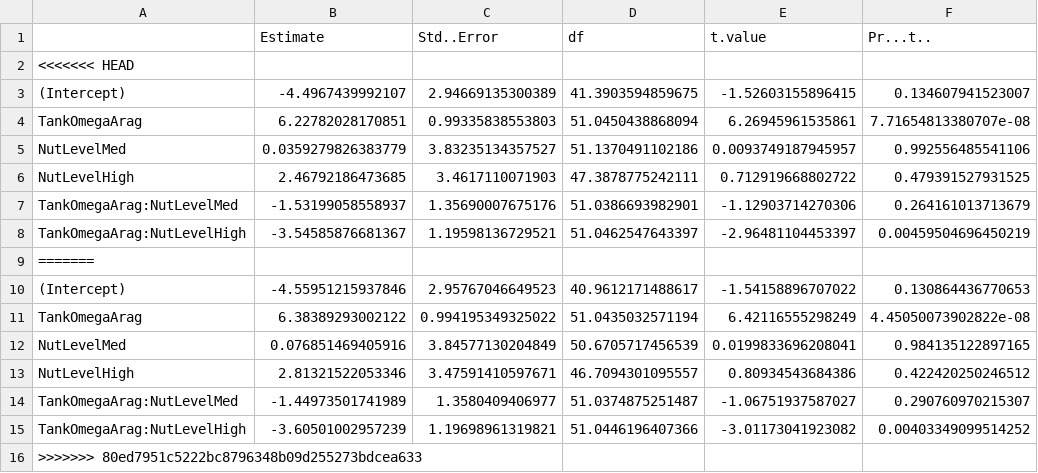
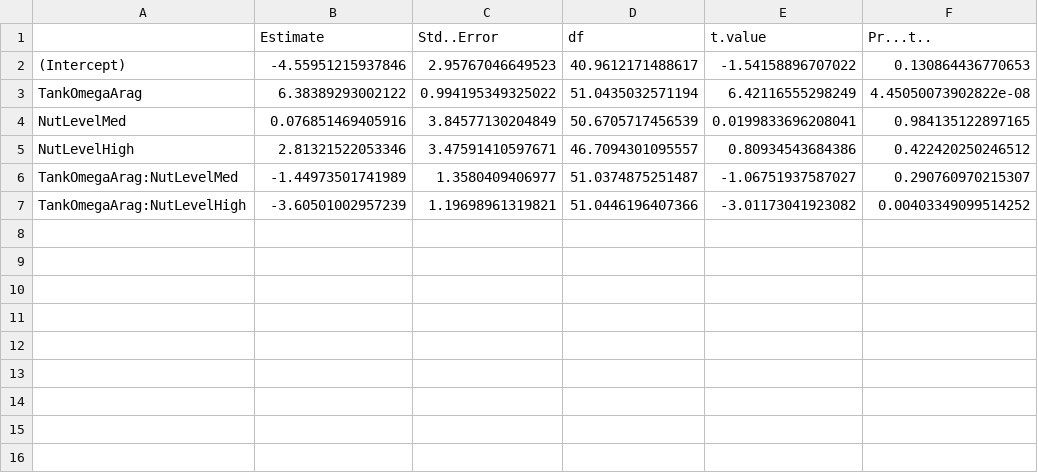
Before and after one commit to donahuem/CRANE-R, a CSV file: stats/coral.omega.stats.csv, drawn as a sheet.

```diff
--- a/stats/coral.omega.stats.csv
+++ b/stats/coral.omega.stats.csv
@@ -1,10 +1,2 @@
 "","Estimate","Std..Error","df","t.value","Pr...t.."
-<<<<<<< HEAD
-"(Intercept)",-4.4967439992107,2.94669135300389,41.3903594859675,-1.52603155896415,0.134607941523007
-"TankOmegaArag",6.22782028170851,0.99335838553803,51.0450438868094,6.26945961535861,7.71654813380707e-08
-"NutLevelMed",0.0359279826383779,3.83235134357527,51.1370491102186,0.0093749187945957,0.992556485541106
-"NutLevelHigh",2.46792186473685,3.4617110071903,47.3878775242111,0.712919668802722,0.479391527931525
-"TankOmegaArag:NutLevelMed",-1.53199058558937,1.35690007675176,51.0386693982901,-1.12903714270306,0.264161013713679
-"TankOmegaArag:NutLevelHigh",-3.54585876681367,1.19598136729521,51.0462547643397,-2.96481104453397,0.00459504696450219
-=======
 "(Intercept)",-4.55951215937846,2.95767046649523,40.9612171488617,-1.54158896707022,0.130864436770653
@@ -15,2 +7 @@
 "TankOmegaArag:NutLevelHigh",-3.60501002957239,1.19698961319821,51.0446196407366,-3.01173041923082,0.00403349099514252
->>>>>>> 80ed7951c5222bc8796348b09d255273bdcea633
```
Also changed, not shown: stats/NEC.night.stats.csv, stats/mixed.omega.stats.csv, 21 other files.
